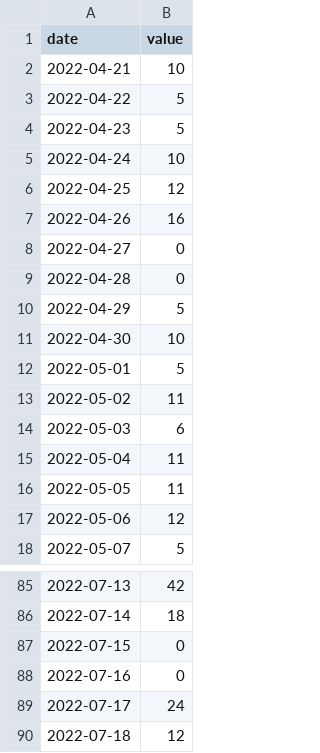
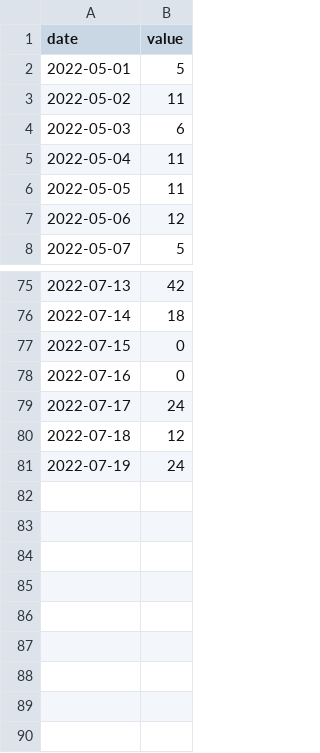
Before and after one commit to miotomita/japan-lost-generation, a CSV file: output/google_trends.csv, drawn as a sheet; only a part is shown, gaps mark what is left out; removed rows and columns are numbered as before the commit, all else as after; the diff names each change by its address in the sheet, - before the commit and + after, or states it on an @@ line.

```diff
--- a/output/google_trends.csv
+++ b/output/google_trends.csv
-row 2: 2022-04-21 | 10
-row 3: 2022-04-22 | 5
-row 4: 2022-04-23 | 5
-row 5: 2022-04-24 | 10
-row 6: 2022-04-25 | 12
-row 7: 2022-04-26 | 16
-row 8: 2022-04-27 | 0
-row 9: 2022-04-28 | 0
-row 10: 2022-04-29 | 5
-row 11: 2022-04-30 | 10
+row 81: 2022-07-19 | 24
```
Also changed, not shown: 19 other files.
